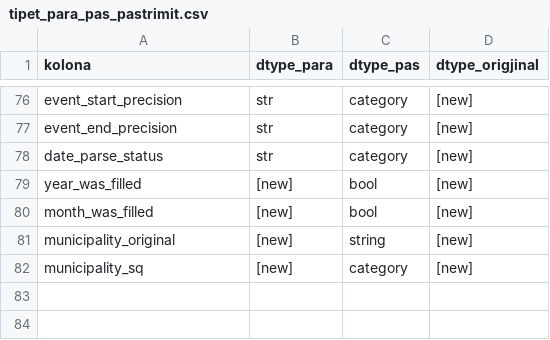
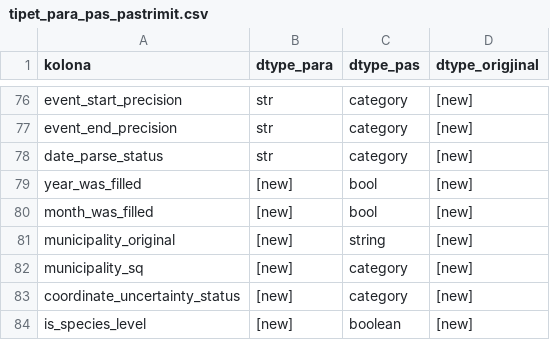
Before and after one commit to dafinakeqmezi/PVDH_Kosovo-Biodiversity-Analysis, a CSV file: reports/tipet_para_pas_pastrimit.csv, drawn as a sheet; only a part is shown, gaps mark what is left out.

```diff
--- a/reports/tipet_para_pas_pastrimit.csv
+++ b/reports/tipet_para_pas_pastrimit.csv
@@ -82 +82,3 @@ municipality_original,[new],string,[new]
 municipality_sq,[new],category,[new]
+coordinate_uncertainty_status,[new],category,[new]
+is_species_level,[new],boolean,[new]
```
Also changed, not shown: processed/cleaning_log.csv, reports/kolonat_para_pas_pastrimit.csv, 14 other files.
